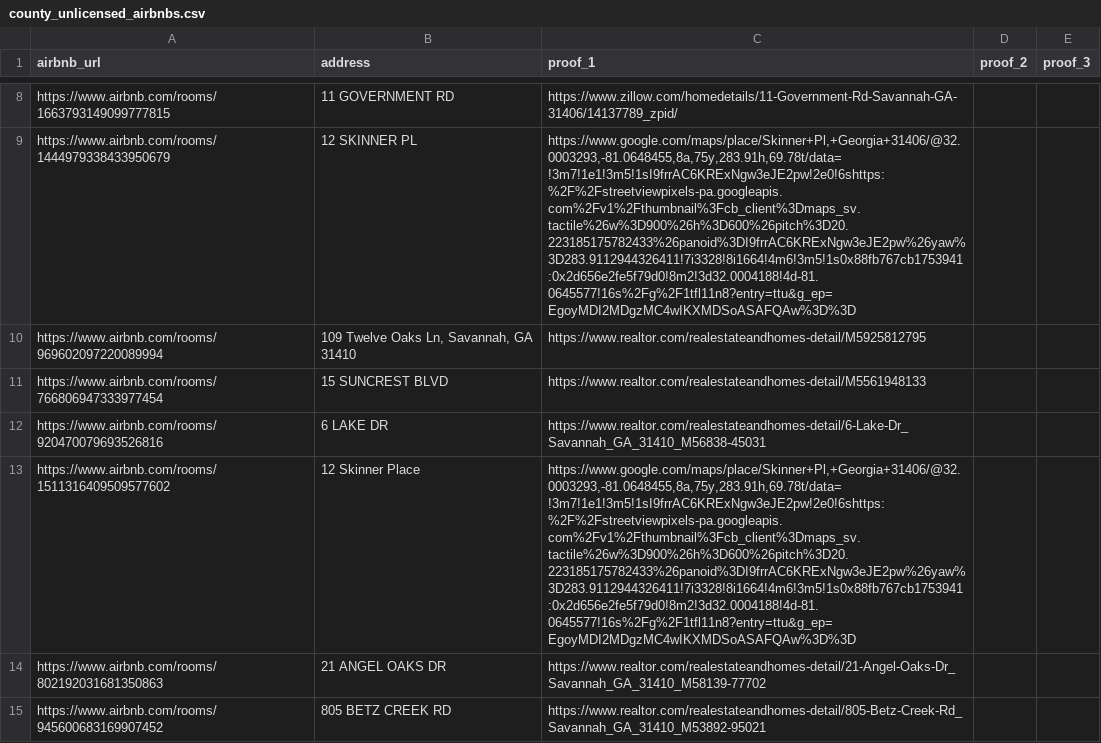
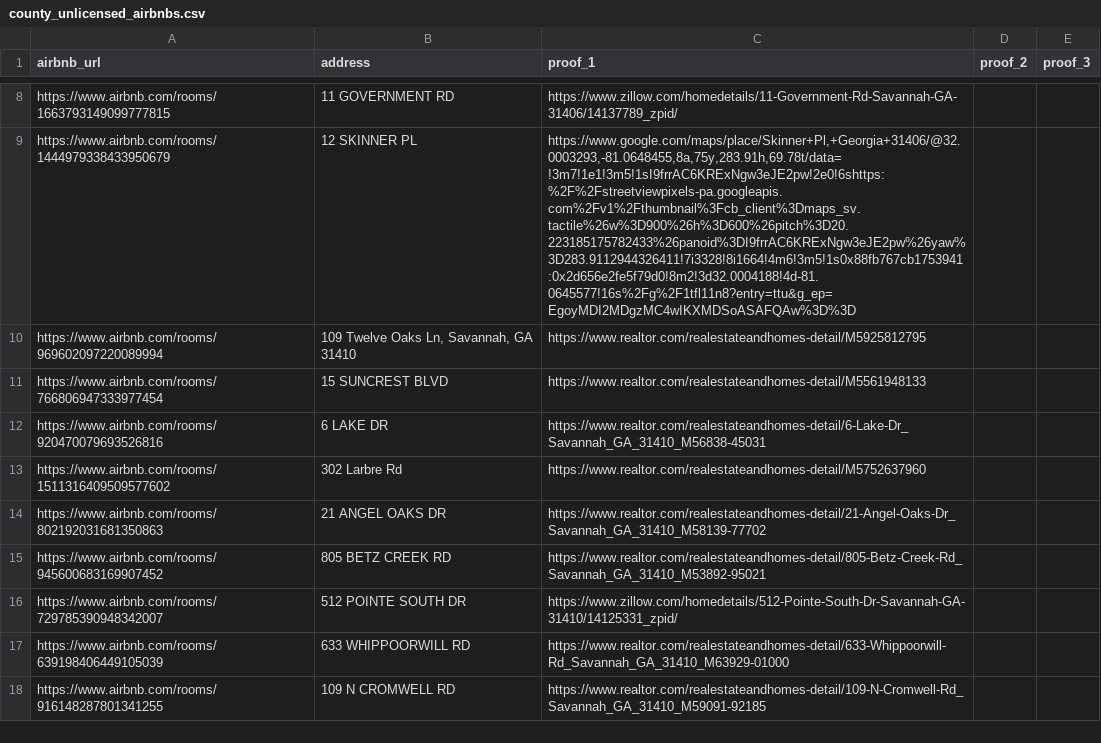
Before and after one commit to MichaelWoodc/stvr_map, a CSV file: county_unlicensed_airbnbs.csv, drawn as a sheet; only a part is shown, gaps mark what is left out; the shorter side is filled out with more unchanged rows.

Commit message:
update 302 larbre rd

```diff
--- a/county_unlicensed_airbnbs.csv
+++ b/county_unlicensed_airbnbs.csv
@@ -12,3 +12,3 @@ https://www.airbnb.com/rooms/766806947333977454,15 SUNCREST BLVD,https://www.rea
 https://www.airbnb.com/rooms/920470079693526816,6 LAKE DR,https://www.realtor.com/realestateandhomes-detail/6-Lake-Dr_Savannah_GA_31410_M56838-45031,,
-https://www.airbnb.com/rooms/1511316409509577602,12 Skinner Place,"https://www.google.com/maps/place/Skinner+Pl,+Georgia+31406/@32.0003293,-81.0648455,8a,75y,283.91h,69.78t/data=!3m7!1e1!3m5!1sI9frrAC6KRExNgw3eJE2pw!2e0!6shttps:%2F%2Fstreetviewpixels-pa.googleapis.com%2Fv1%2Fthumbnail%3Fcb_client%3Dmaps_sv.tactile%26w%3D900%26h%3D600%26pitch%3D20.223185175782433%26panoid%3DI9frrAC6KRExNgw3eJE2pw%26yaw%3D283.9112944326411!7i3328!8i1664!4m6!3m5!1s0x88fb767cb1753941:0x2d656e2fe5f79d0!8m2!3d32.0004188!4d-81.0645577!16s%2Fg%2F1tfl11n8?entry=ttu&g_ep=EgoyMDI2MDgzMC4wIKXMDSoASAFQAw%3D%3D",,
+https://www.airbnb.com/rooms/1511316409509577602,302 Larbre Rd,"https://www.realtor.com/realestateandhomes-detail/M5752637960",,
 https://www.airbnb.com/rooms/802192031681350863,21 ANGEL OAKS DR,https://www.realtor.com/realestateandhomes-detail/21-Angel-Oaks-Dr_Savannah_GA_31410_M58139-77702,,
```
